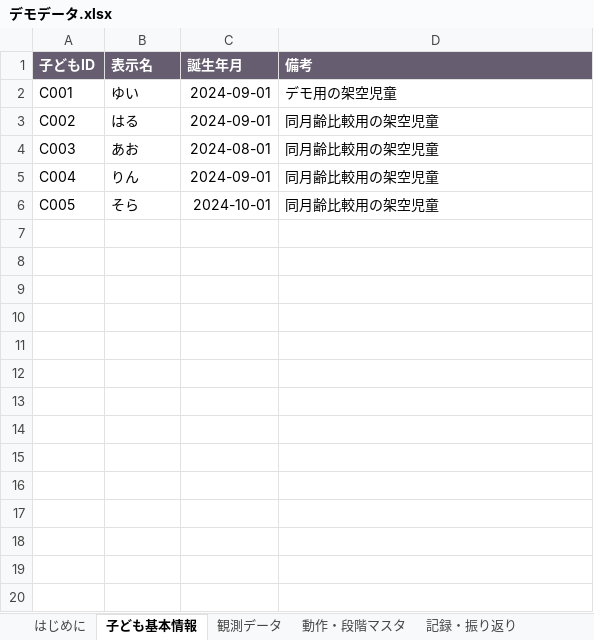
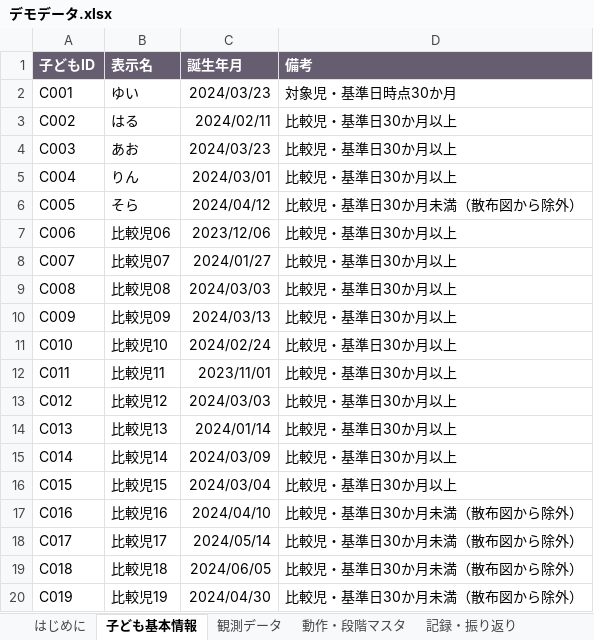
Before and after one commit to sakosan46/-, an Excel workbook: streamlit_beginner/3d散布図/デモデータ.xlsx, sheet 子ども基本情報, drawn as a sheet; only a part is shown; values as stored, in another font and other column widths than the file's, no borders; the diff covers the shown part only; the diff names each change by its address in the sheet, - before the commit and + after, or states it on an @@ line.

```diff
--- a/streamlit_beginner/3d散布図/デモデータ.xlsx (sheet 子ども基本情報)
+++ b/streamlit_beginner/3d散布図/デモデータ.xlsx (sheet 子ども基本情報)
-C2 (誕生年月): 2024-09-01
+C2 (誕生年月): 2024/03/23
-D2 (備考): デモ用の架空児童
+D2 (備考): 対象児・基準日時点30か月
-C3 (誕生年月): 2024-09-01
+C3 (誕生年月): 2024/02/11
-D3:D5 (備考): 同月齢比較用の架空児童
+D3:D5 (備考): 比較児・基準日30か月以上
-C4 (誕生年月): 2024-08-01
+C4 (誕生年月): 2024/03/23
-C5 (誕生年月): 2024-09-01
+C5 (誕生年月): 2024/03/01
-C6 (誕生年月): 2024-10-01
+C6 (誕生年月): 2024/04/12
-D6 (備考): 同月齢比較用の架空児童
+D6 (備考): 比較児・基準日30か月未満（散布図から除外）
+row 7: C006 | 比較児06 | 2023/12/06 | 比較児・基準日30か月以上
+row 8: C007 | 比較児07 | 2024/01/27 | 比較児・基準日30か月以上
+row 9: C008 | 比較児08 | 2024/03/03 | 比較児・基準日30か月以上
+row 10: C009 | 比較児09 | 2024/03/13 | 比較児・基準日30か月以上
+row 11: C010 | 比較児10 | 2024/02/24 | 比較児・基準日30か月以上
+row 12: C011 | 比較児11 | 2023/11/01 | 比較児・基準日30か月以上
+row 13: C012 | 比較児12 | 2024/03/03 | 比較児・基準日30か月以上
+row 14: C013 | 比較児13 | 2024/01/14 | 比較児・基準日30か月以上
+row 15: C014 | 比較児14 | 2024/03/09 | 比較児・基準日30か月以上
+row 16: C015 | 比較児15 | 2024/03/04 | 比較児・基準日30か月以上
+row 17: C016 | 比較児16 | 2024/04/10 | 比較児・基準日30か月未満（散布図から除外）
+row 18: C017 | 比較児17 | 2024/05/14 | 比較児・基準日30か月未満（散布図から除外）
+row 19: C018 | 比較児18 | 2024/06/05 | 比較児・基準日30か月未満（散布図から除外）
+row 20: C019 | 比較児19 | 2024/04/30 | 比較児・基準日30か月未満（散布図から除外）
```
Also changed, not shown: 11 added rows elsewhere in this sheet, sheet 観測データ, sheet 同月齢参考データ, sheet はじめに, other sheet tabs.
